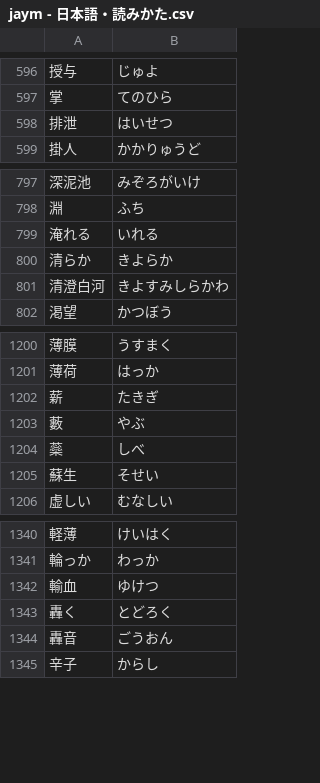
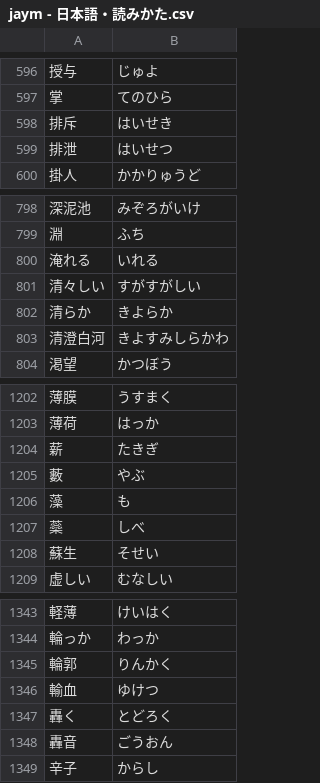
Before and after one commit to ponlawat-w/anki-collection, a CSV file: notes/jaym - 日本語・読みかた.csv, drawn as a sheet; only a part is shown, gaps mark what is left out.

```diff
--- a/notes/jaym - 日本語・読みかた.csv
+++ b/notes/jaym - 日本語・読みかた.csv
@@ -597,2 +597,3 @@
 掌,てのひら
+排斥,はいせき
 排泄,はいせつ
@@ -799,2 +800,3 @@
 淹れる,いれる
+清々しい,すがすがしい
 清らか,きよらか
@@ -1203,2 +1205,3 @@
 藪,やぶ
+藻,も
 蘂,しべ
@@ -1341,2 +1344,3 @@
 輪っか,わっか
+輪郭,りんかく
 輸血,ゆけつ
```
Also changed, not shown: notes/jabs - 日本語・文章.csv, notes/jath - 日本語.csv, 4 other files.
